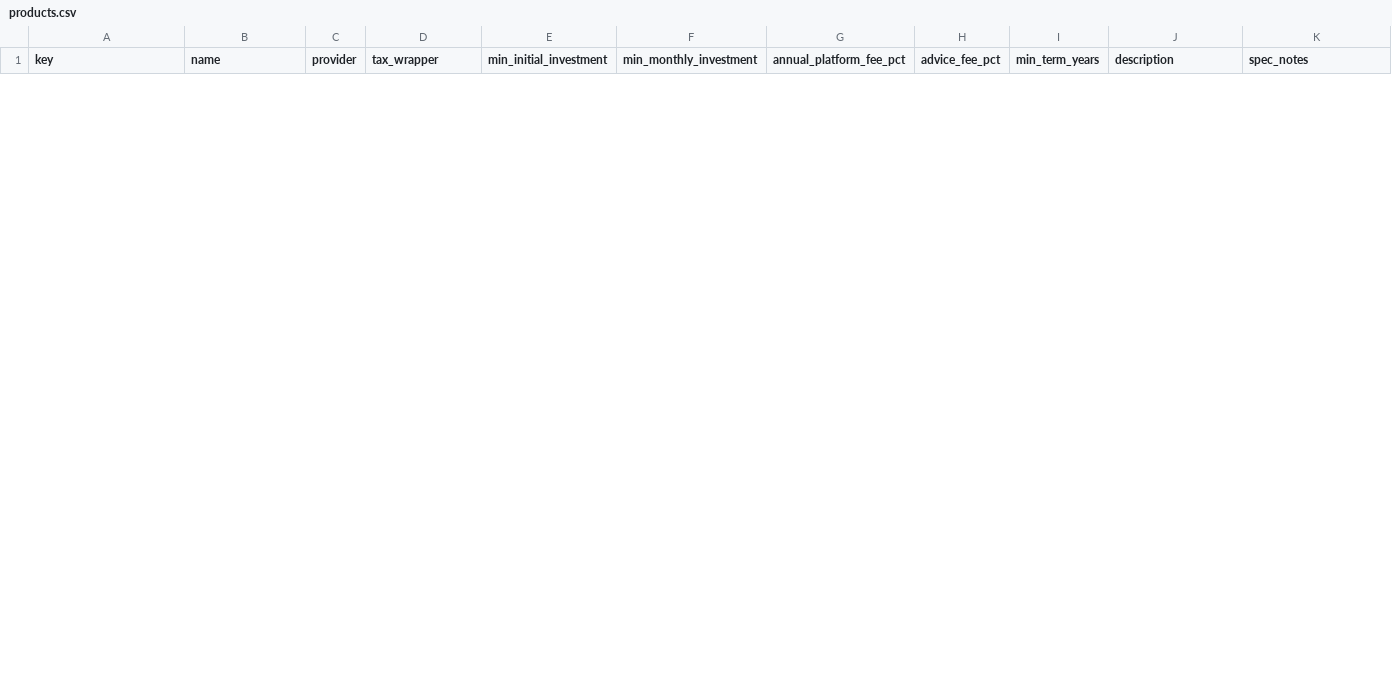
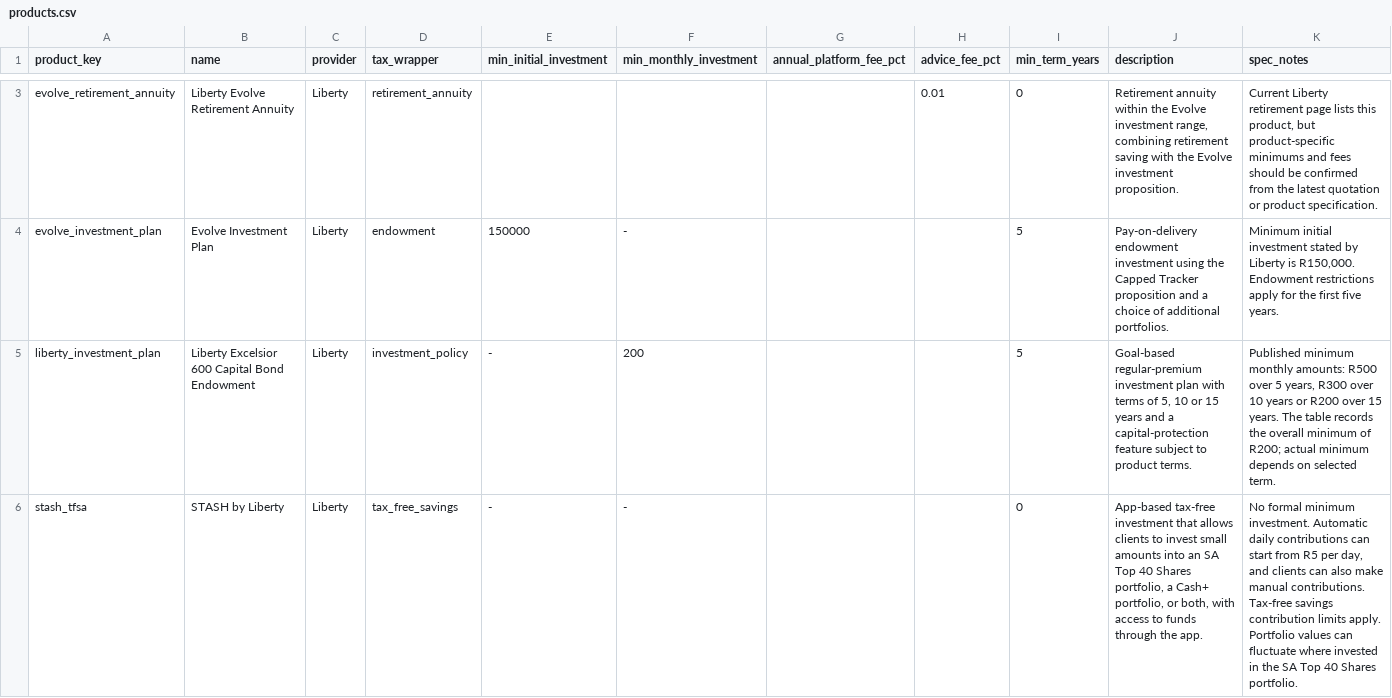
Before and after one commit to Ma-Diamond/risk-profiler, a CSV file: backend/data/products.csv, drawn as a sheet; only a part is shown, gaps mark what is left out; the diff covers the shown part only; the diff names each change by its address in the sheet, - before the commit and + after, or states it on an @@ line.

```diff
--- a/backend/data/products.csv
+++ b/backend/data/products.csv
-A1: key
+A1: product_key
+row 3: evolve_retirement_annuity | Liberty Evolve Retirement Annuity | Liberty | retirement_annuity |  |  |  | 0.01 | 0 | Retirement annuity within the Evolve investment range, combining retirement saving with the Evolve investment proposition. | Current Liberty retirement page lists this product, but product-specific minimums and fees should be confirmed from the latest quotation or product specification.
+row 4: evolve_investment_plan | Evolve Investment Plan | Liberty | endowment | 150000 | - |  |  | 5 | Pay-on-delivery endowment investment using the Capped Tracker proposition and a choice of additional portfolios. | Minimum initial investment stated by Liberty is R150,000. Endowment restrictions apply for the first five years.
+row 5: liberty_investment_plan | Liberty Excelsior 600 Capital Bond Endowment | Liberty | investment_policy | - | 200 |  |  | 5 | Goal-based regular-premium investment plan with terms of 5, 10 or 15 years and a capital-protection feature subject to product terms. | Published minimum monthly amounts: R500 over 5 years, R300 over 10 years or R200 over 15 years. The table records the overall minimum of R200; actual minimum depends on selected term.
+row 6: stash_tfsa | STASH by Liberty | Liberty | tax_free_savings | - | - |  |  | 0 | App-based tax-free investment that allows clients to invest small amounts into an SA Top 40 Shares portfolio, a Cash+ portfolio, or both, with access to funds through the app. | No formal minimum investment. Automatic daily contributions can start from R5 per day, and clients can also make manual contributions. Tax-free savings contribution limits apply. Portfolio values can fluctuate where invested in the SA Top 40 Shares portfolio.
```
Also changed, not shown: 5 added rows and 6 removed rows elsewhere in this file, 6 other files.
